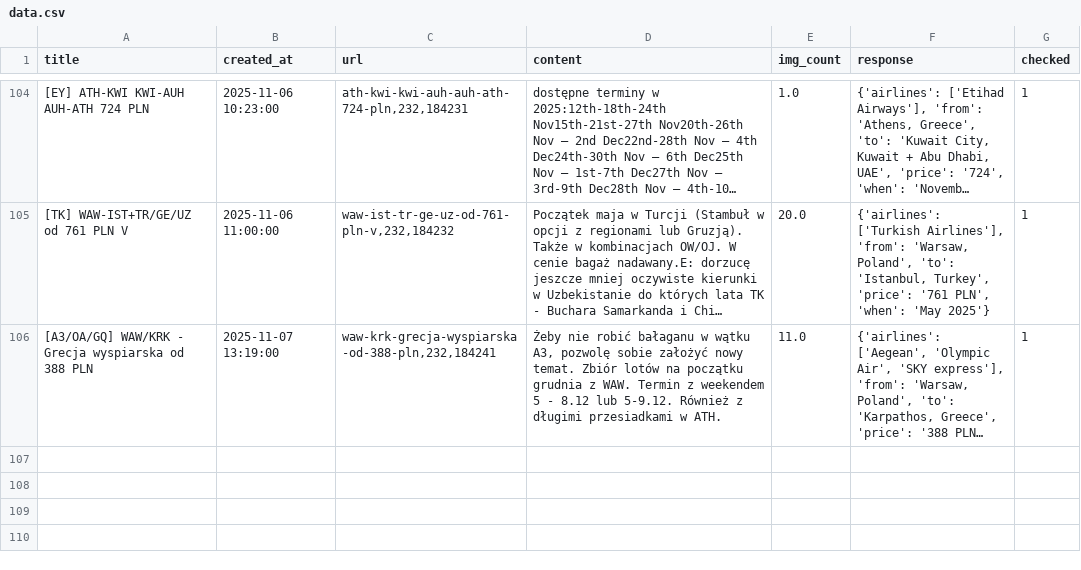
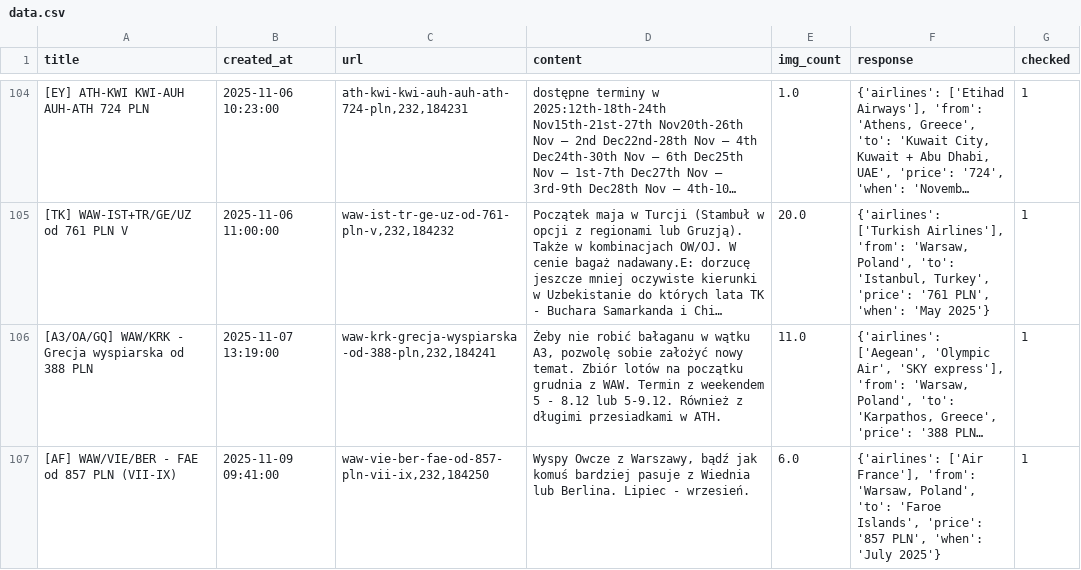
Before and after one commit to kstajer/flight-deal-notification, a CSV file: data.csv, drawn as a sheet; only a part is shown, gaps mark what is left out; long unchanged cells end in …; the diff names each change by its address in the sheet, - before the commit and + after, or states it on an @@ line.

```diff
--- a/data.csv
+++ b/data.csv
+row 107: [AF] WAW/VIE/BER - FAE od 857 PLN (VII-IX) | 2025-11-09 09:41:00 | waw-vie-ber-fae-od-857-pln-vii-ix,232,184250 | Wyspy Owcze z Warszawy, bądź jak komuś bardziej pasuje z Wiednia lub Berlina. Lipiec - wrzesień. | 6.0 | {'airlines': ['Air France'], 'from': 'Warsaw, Poland', 'to': 'Faroe Islands', 'price': '857 PLN', 'when': 'July 2025'} | 1
```
